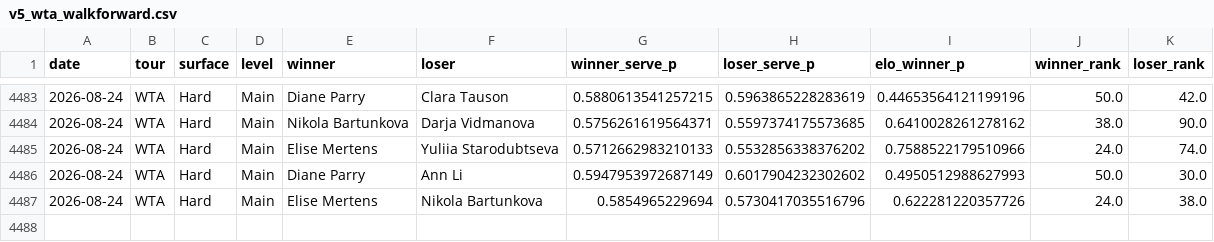
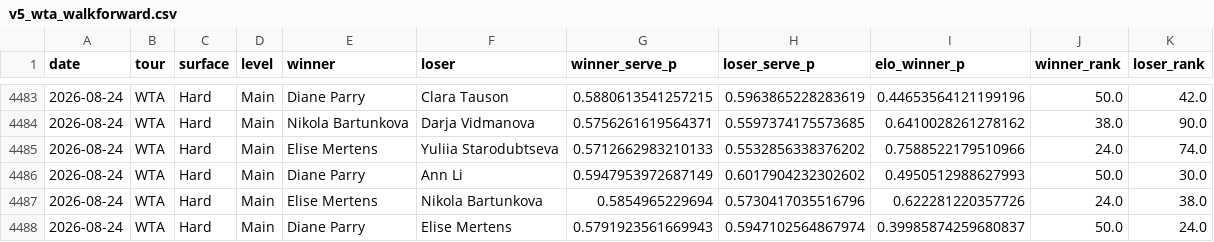
Before and after one commit to emarti13/Tennis_Quant_Lab_V5, a CSV file: v5_wta_walkforward.csv, drawn as a sheet; only a part is shown, gaps mark what is left out.

```diff
--- a/v5_wta_walkforward.csv
+++ b/v5_wta_walkforward.csv
@@ -4487 +4487,2 @@ date,tour,surface,level,winner,loser,winner_serve_p,loser_serve_p,elo_winner_p,w
 2026-08-24,WTA,Hard,Main,Elise Mertens,Nikola Bartunkova,0.5854965229694,0.5730417035516796,0.622281220357726,24.0,38.0
+2026-08-24,WTA,Hard,Main,Diane Parry,Elise Mertens,0.5791923561669943,0.5947102564867974,0.39985874259680837,50.0,24.0
```
Also changed, not shown: 6 other files.
